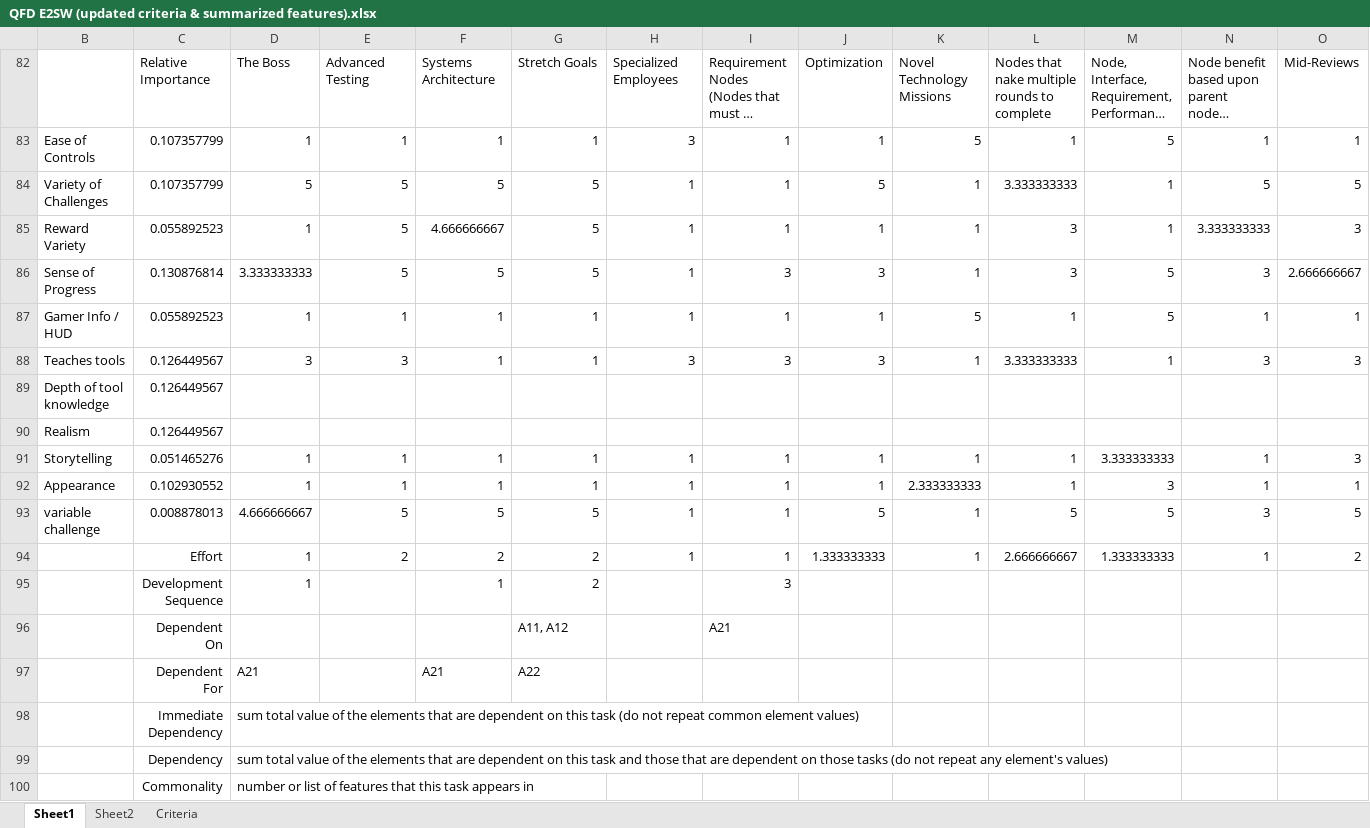
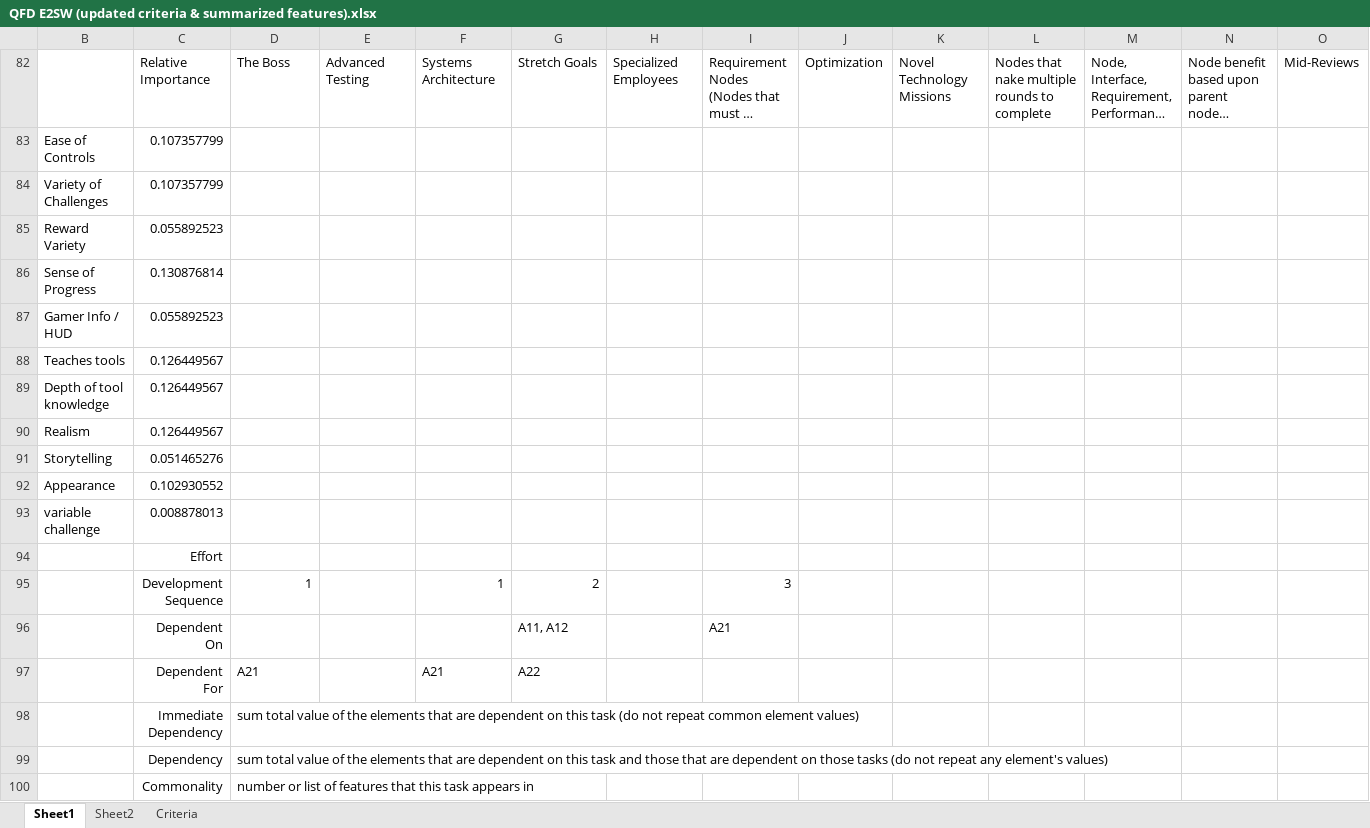
Before and after one commit to arm297/Engineering-to-Save-the-World, an Excel workbook: Documents/QFD E2SW (updated criteria & summarized features).xlsx, sheet Sheet1, drawn as a sheet; only a part is shown; long unchanged cells end in …; values as stored, in another font and other column widths than the file's, no borders; removed rows and columns are numbered as before the commit, all else as after; rows hold the shown columns only; the diff names each change by its address in the sheet, - before the commit and + after, or states it on an @@ line.

Commit message:
Add files via upload

```diff
--- a/Documents/QFD E2SW (updated criteria & summarized features).xlsx (sheet Sheet1)
+++ b/Documents/QFD E2SW (updated criteria & summarized features).xlsx (sheet Sheet1)
-row 83: Ease of Controls | 0.107357799 | 1 | 1 | 1 | 1 | 3 | 1 | 1 | 5 | 1 | 5 | 1 | 1
-row 84: Variety of Challenges | 0.107357799 | 5 | 5 | 5 | 5 | 1 | 1 | 5 | 1 | 3.333333333 | 1 | 5 | 5
-row 85: Reward Variety | 0.055892523 | 1 | 5 | 4.666666667 | 5 | 1 | 1 | 1 | 1 | 3 | 1 | 3.333333333 | 3
-row 86: Sense of Progress | 0.130876814 | 3.333333333 | 5 | 5 | 5 | 1 | 3 | 3 | 1 | 3 | 5 | 3 | 2.666666667
-row 87: Gamer Info / HUD | 0.055892523 | 1 | 1 | 1 | 1 | 1 | 1 | 1 | 5 | 1 | 5 | 1 | 1
-row 88: Teaches tools | 0.126449567 | 3 | 3 | 1 | 1 | 3 | 3 | 3 | 1 | 3.333333333 | 1 | 3 | 3
+row 83: Ease of Controls | 0.107357799
+row 84: Variety of Challenges | 0.107357799
+row 85: Reward Variety | 0.055892523
+row 86: Sense of Progress | 0.130876814
+row 87: Gamer Info / HUD | 0.055892523
+row 88: Teaches tools | 0.126449567
-row 91: Storytelling | 0.051465276 | 1 | 1 | 1 | 1 | 1 | 1 | 1 | 1 | 1 | 3.333333333 | 1 | 3
-row 92: Appearance | 0.102930552 | 1 | 1 | 1 | 1 | 1 | 1 | 1 | 2.333333333 | 1 | 3 | 1 | 1
-row 93: variable challenge | 0.008878013 | 4.666666667 | 5 | 5 | 5 | 1 | 1 | 5 | 1 | 5 | 5 | 3 | 5
-row 94:  | Effort | 1 | 2 | 2 | 2 | 1 | 1 | 1.333333333 | 1 | 2.666666667 | 1.333333333 | 1 | 2
+row 91: Storytelling | 0.051465276
+row 92: Appearance | 0.102930552
+row 93: variable challenge | 0.008878013
+row 94:  | Effort
```
Also changed, not shown: sheet Criteria.
